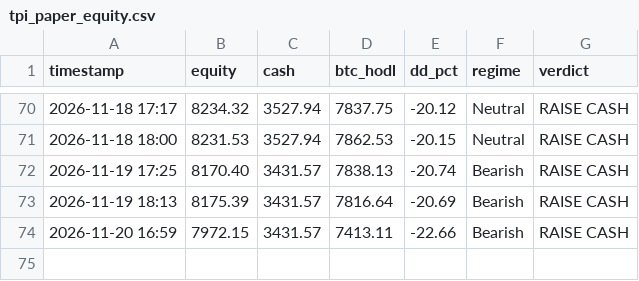
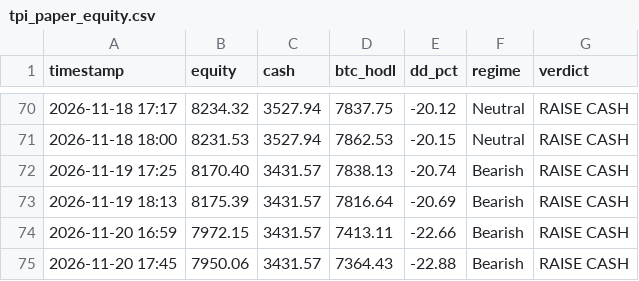
Before and after one commit to jwavez/tpi-dashboard, a CSV file: tpi_paper_equity.csv, drawn as a sheet; only a part is shown, gaps mark what is left out.

Commit message:
Update TPI paper book 2026-11-20 17:45 UTC

```diff
--- a/tpi_paper_equity.csv
+++ b/tpi_paper_equity.csv
@@ -74 +74,2 @@ timestamp,equity,cash,btc_hodl,dd_pct,regime,verdict
 2026-11-20 16:59,7972.15,3431.57,7413.11,-22.66,Bearish,RAISE CASH
+2026-11-20 17:45,7950.06,3431.57,7364.43,-22.88,Bearish,RAISE CASH
```
Also changed, not shown: 2 other files.
